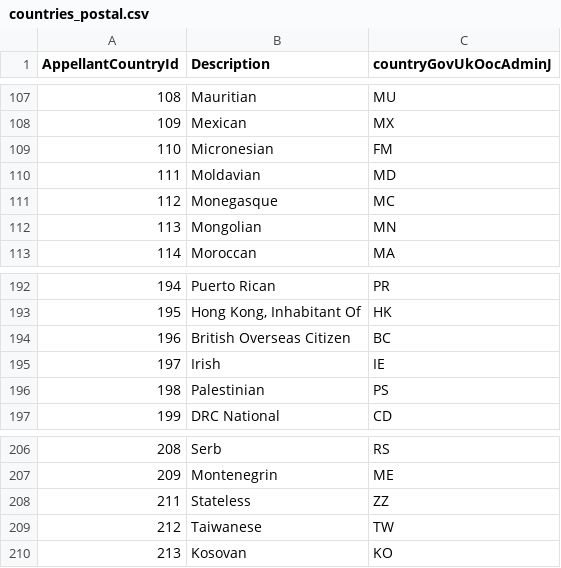
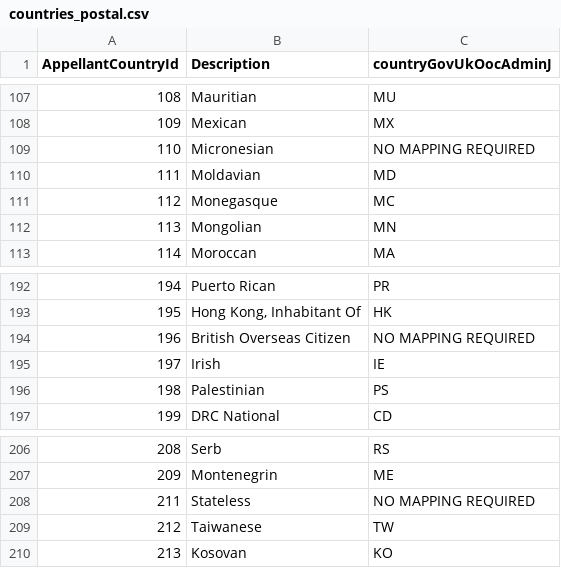
Before and after one commit to hmcts/ARIAMigration-Databrick, a CSV file: ReferenceData/countries_postal.csv, drawn as a sheet; only a part is shown, gaps mark what is left out.

Commit message:
Update mapping of ZZ, BC, FM -> NO MAPPING REQUIRED

```diff
--- a/ReferenceData/countries_postal.csv
+++ b/ReferenceData/countries_postal.csv
@@ -108,3 +108,3 @@
 109,Mexican,MX
-110,Micronesian,FM
+110,Micronesian,NO MAPPING REQUIRED
 111,Moldavian,MD
@@ -193,3 +193,3 @@
 195,"Hong Kong, Inhabitant Of",HK
-196,British Overseas Citizen,BC
+196,British Overseas Citizen,NO MAPPING REQUIRED
 197,Irish,IE
@@ -207,3 +207,3 @@
 209,Montenegrin,ME
-211,Stateless,ZZ
+211,Stateless,NO MAPPING REQUIRED
 212,Taiwanese,TW
```
